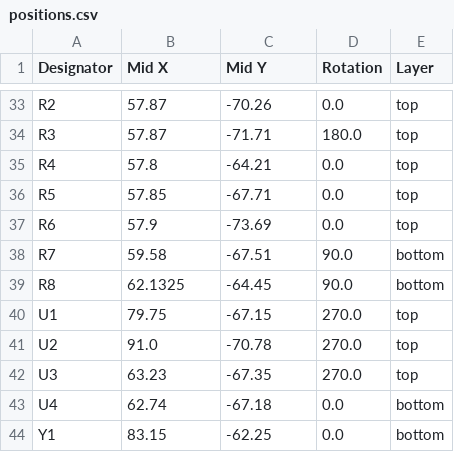
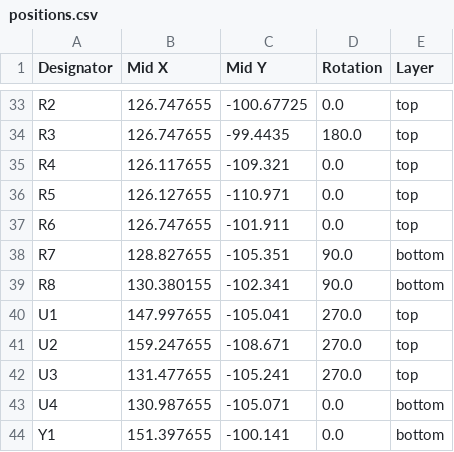
Before and after one commit to Keyaan-07/mmWave, a CSV file: mmWave_hardware/production/positions.csv, drawn as a sheet; only a part is shown, gaps mark what is left out; the diff covers the shown part only; the diff names each change by its address in the sheet, - before the commit and + after, or states it on an @@ line.

```diff
--- a/mmWave_hardware/production/positions.csv
+++ b/mmWave_hardware/production/positions.csv
-B33:B34 (Mid X): 57.87
+B33:B34 (Mid X): 126.747655
-C33 (Mid Y): -70.26
+C33 (Mid Y): -100.67725
-C34 (Mid Y): -71.71
+C34 (Mid Y): -99.4435
-B35 (Mid X): 57.8
+B35 (Mid X): 126.117655
-C35 (Mid Y): -64.21
+C35 (Mid Y): -109.321
-B36 (Mid X): 57.85
+B36 (Mid X): 126.127655
-C36 (Mid Y): -67.71
+C36 (Mid Y): -110.971
-B37 (Mid X): 57.9
+B37 (Mid X): 126.747655
-C37 (Mid Y): -73.69
+C37 (Mid Y): -101.911
-B38 (Mid X): 59.58
+B38 (Mid X): 128.827655
-C38 (Mid Y): -67.51
+C38 (Mid Y): -105.351
-B39 (Mid X): 62.1325
+B39 (Mid X): 130.380155
-C39 (Mid Y): -64.45
+C39 (Mid Y): -102.341
-B40 (Mid X): 79.75
+B40 (Mid X): 147.997655
-C40 (Mid Y): -67.15
+C40 (Mid Y): -105.041
-B41 (Mid X): 91.0
+B41 (Mid X): 159.247655
-C41 (Mid Y): -70.78
+C41 (Mid Y): -108.671
-B42 (Mid X): 63.23
+B42 (Mid X): 131.477655
-C42 (Mid Y): -67.35
+C42 (Mid Y): -105.241
-B43 (Mid X): 62.74
+B43 (Mid X): 130.987655
-C43 (Mid Y): -67.18
+C43 (Mid Y): -105.071
-B44 (Mid X): 83.15
+B44 (Mid X): 151.397655
-C44 (Mid Y): -62.25
+C44 (Mid Y): -100.141
```
Also changed, not shown: 64 edited cells elsewhere in this file, 5 other files.
